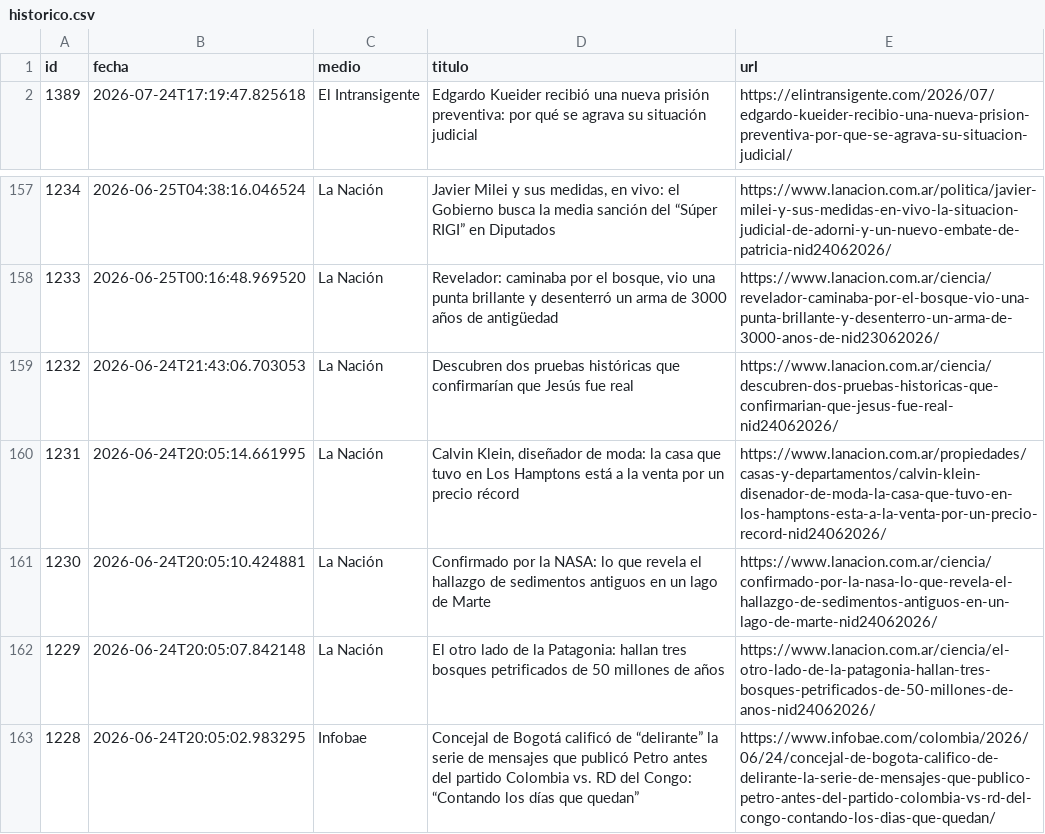
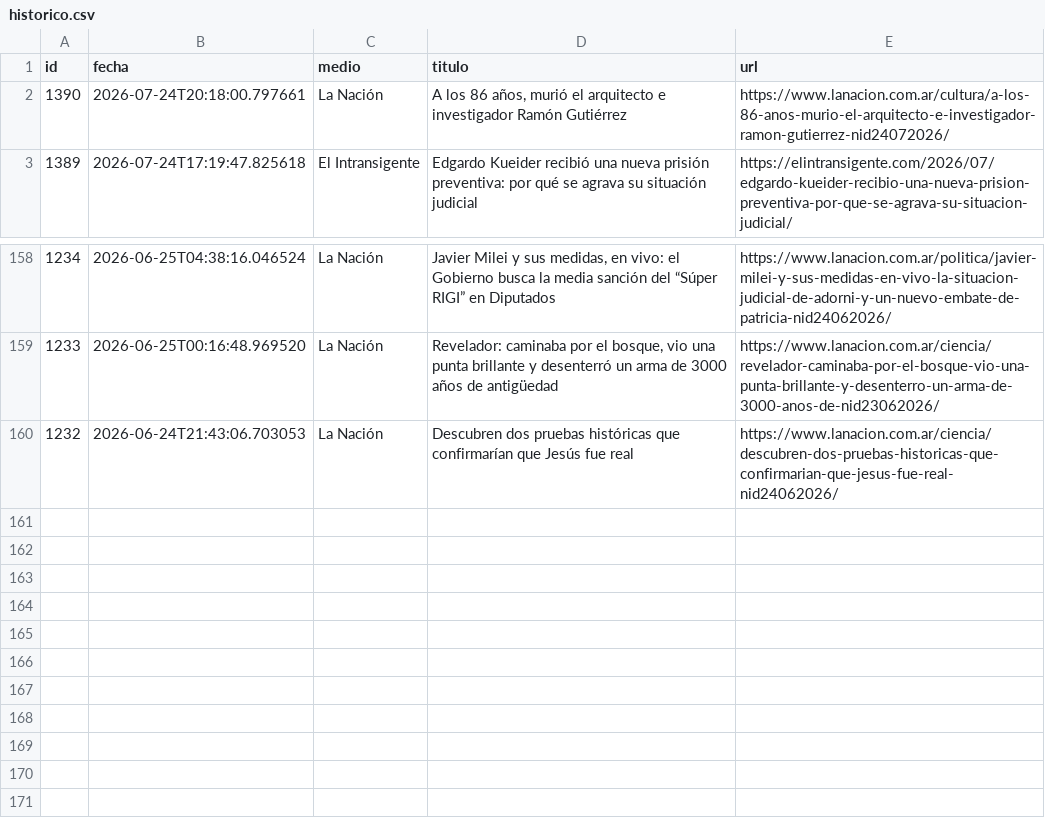
Before and after one commit to ElvisChatzky/BusProyect, a CSV file: data/historico.csv, drawn as a sheet; only a part is shown, gaps mark what is left out.

```diff
--- a/data/historico.csv
+++ b/data/historico.csv
@@ -1,2 +1,3 @@
 id,fecha,medio,titulo,url
+1390,2026-07-24T20:18:00.797661,La Nación,"A los 86 años, murió el arquitecto e investigador Ramón Gutiérrez",https://www.lanacion.com.ar/cultura/a-los-86-anos-murio-el-arquitecto-e-investigador-ramon-gutierrez-nid24072026/
 1389,2026-07-24T17:19:47.825618,El Intransigente,Edgardo Kueider recibió una nueva prisión preventiva: por qué se agrava su situación judicial,https://elintransigente.com/2026/07/edgardo-kueider-recibio-una-nueva-prision-preventiva-por-que-se-agrava-su-situacion-judicial/
@@ -159,5 +160 @@ id,fecha,medio,titulo,url
 1232,2026-06-24T21:43:06.703053,La Nación,Descubren dos pruebas históricas que confirmarían que Jesús fue real,https://www.lanacion.com.ar/ciencia/descubren-dos-pruebas-historicas-que-confirmarian-que-jesus-fue-real-nid24062026/
-1231,2026-06-24T20:05:14.661995,La Nación,"Calvin Klein, diseñador de moda: la casa que tuvo en Los Hamptons está a la venta por un precio récord",https://www.lanacion.com.ar/propiedades/casas-y-departamentos/calvin-klein-disenador-de-moda-la-casa-que-tuvo-en-los-hamptons-esta-a-la-venta-por-un-precio-record-nid24062026/
-1230,2026-06-24T20:05:10.424881,La Nación,Confirmado por la NASA: lo que revela el hallazgo de sedimentos antiguos en un lago de Marte,https://www.lanacion.com.ar/ciencia/confirmado-por-la-nasa-lo-que-revela-el-hallazgo-de-sedimentos-antiguos-en-un-lago-de-marte-nid24062026/
-1229,2026-06-24T20:05:07.842148,La Nación,El otro lado de la Patagonia: hallan tres bosques petrificados de 50 millones de años,https://www.lanacion.com.ar/ciencia/el-otro-lado-de-la-patagonia-hallan-tres-bosques-petrificados-de-50-millones-de-anos-nid24062026/
-1228,2026-06-24T20:05:02.983295,Infobae,Concejal de Bogotá calificó de “delirante” la serie de mensajes que publicó Petro antes del partido Colombia vs. RD del Congo: “Contando los días que quedan”,https://www.infobae.com/colombia/2026/06/24/concejal-de-bogota-califico-de-delirante-la-serie-de-mensajes-que-publico-petro-antes-del-partido-colombia-vs-rd-del-congo-contando-los-dias-que-quedan/
```
Also changed, not shown: data/hoy.csv, 1 other file.
